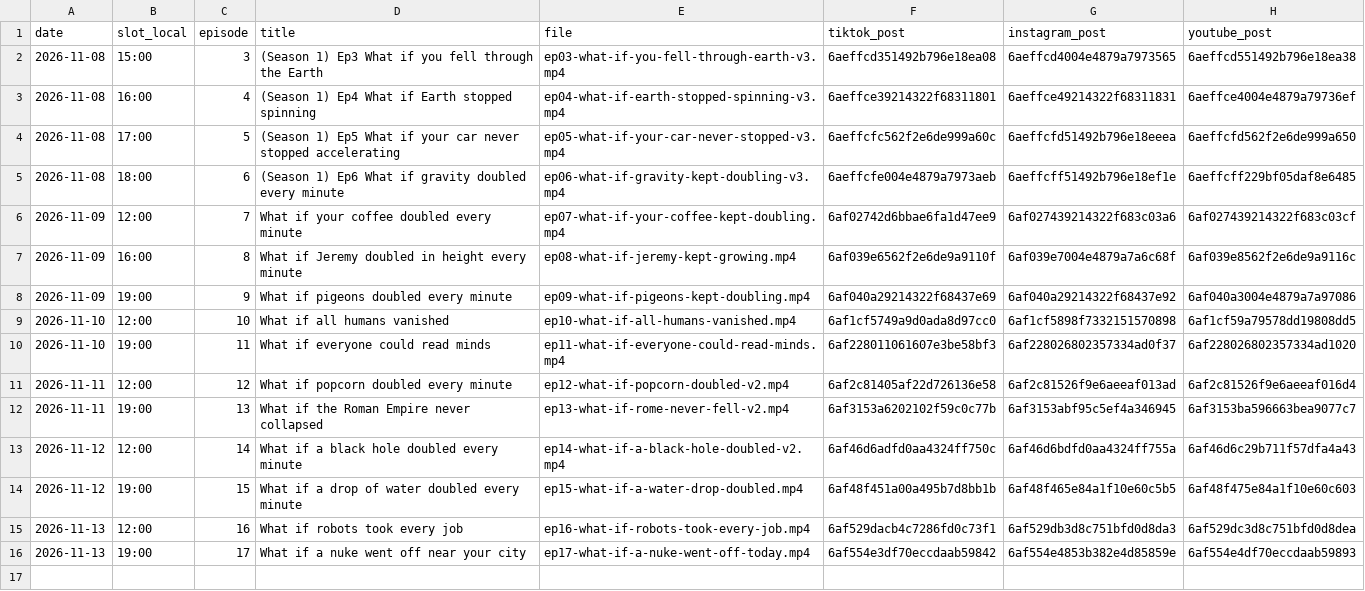
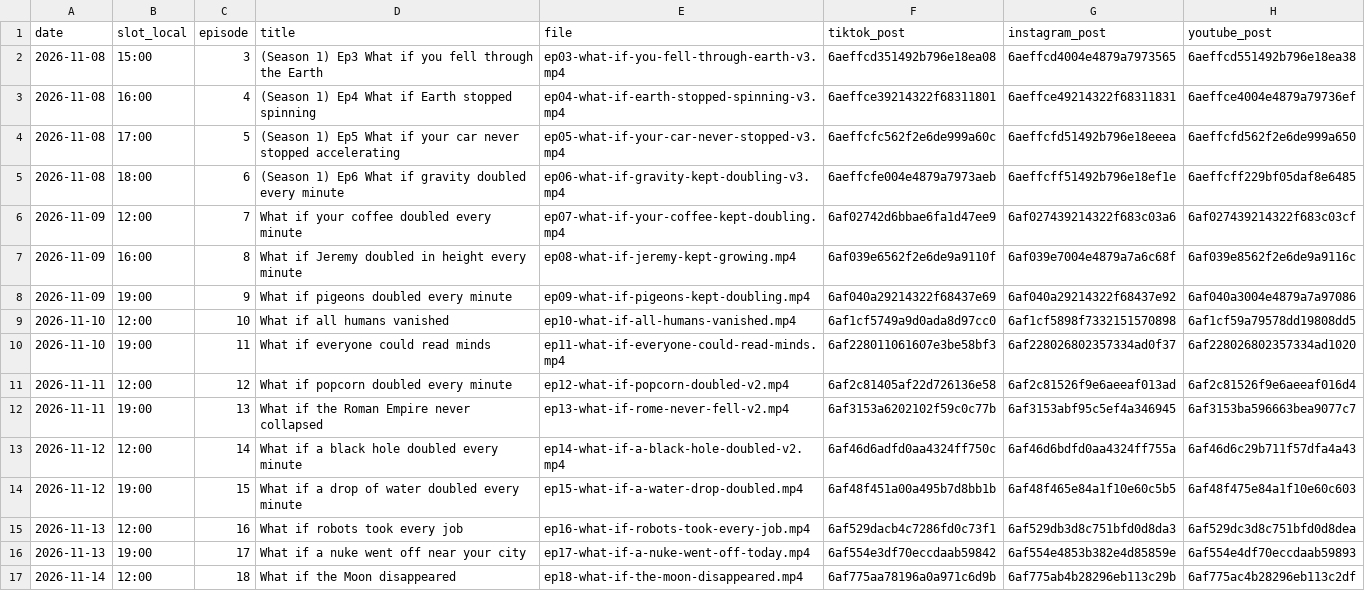
Before and after one commit to hayyankapila22-tech/whatif-studio, a CSV file: reports/posts.csv, drawn as a sheet.

```diff
--- a/reports/posts.csv
+++ b/reports/posts.csv
@@ -16 +16,2 @@ date,slot_local,episode,title,file,tiktok_post,instagram_post,youtube_post
 2026-11-13,19:00,17,What if a nuke went off near your city,ep17-what-if-a-nuke-went-off-today.mp4,6af554e3df70eccdaab59842,6af554e4853b382e4d85859e,6af554e4df70eccdaab59893
+2026-11-14,12:00,18,What if the Moon disappeared,ep18-what-if-the-moon-disappeared.mp4,6af775aa78196a0a971c6d9b,6af775ab4b28296eb113c29b,6af775ac4b28296eb113c2df
```
Also changed, not shown: 5 other files.
